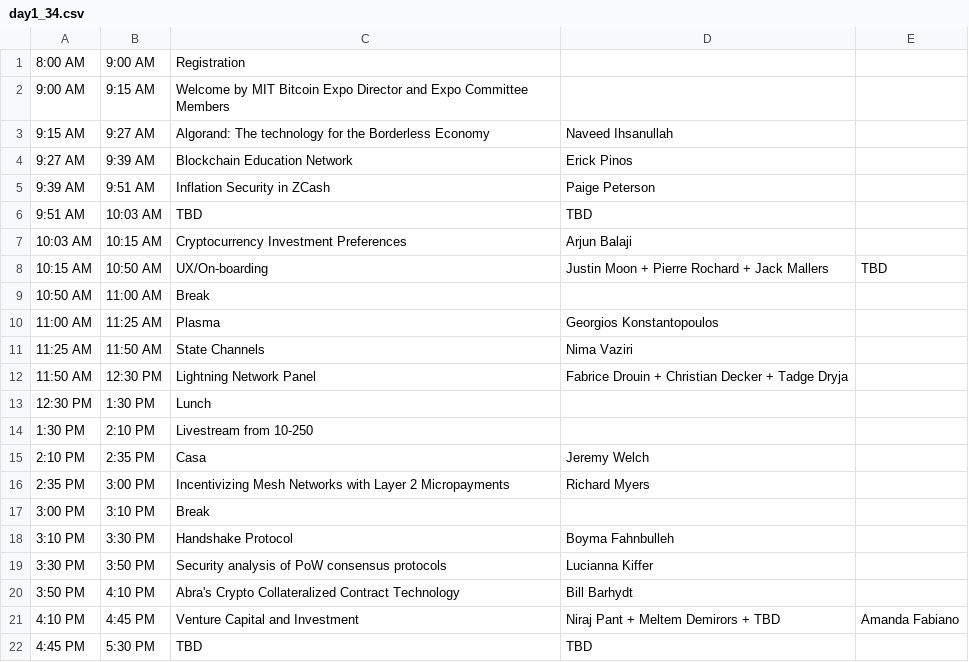
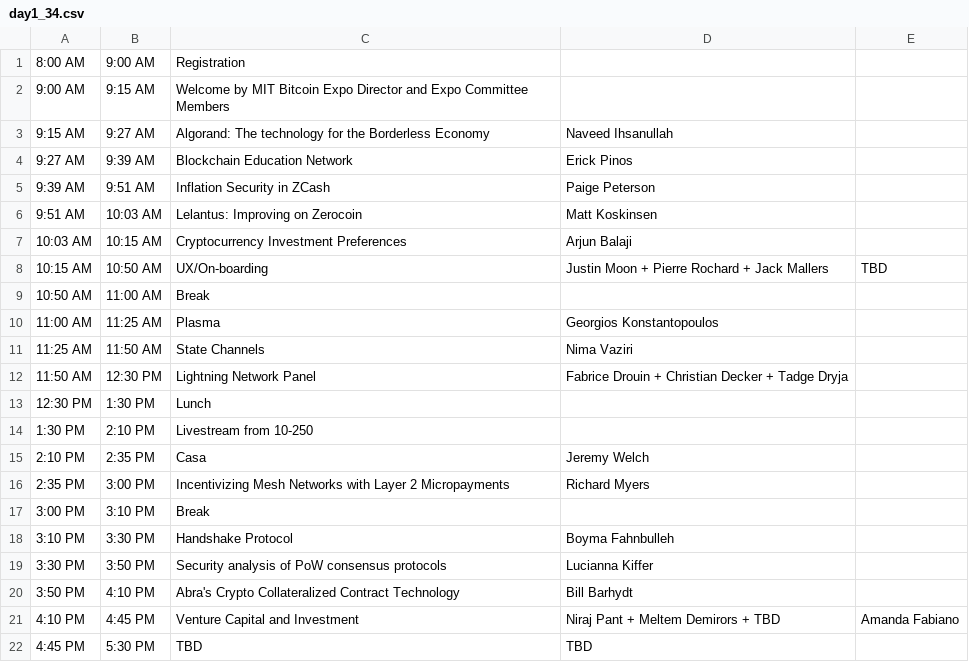
Before and after one commit to mitbtcclub/mitbtcexpo, a CSV file: source/day1_34.csv, drawn as a sheet.

```diff
--- a/source/day1_34.csv
+++ b/source/day1_34.csv
@@ -5,3 +5,3 @@
 9:39 AM,9:51 AM,Inflation Security in ZCash,Paige Peterson,
-9:51 AM,10:03 AM,TBD,TBD,
+9:51 AM,10:03 AM,Lelantus: Improving on Zerocoin,Matt Koskinsen,
 10:03 AM,10:15 AM,Cryptocurrency Investment Preferences,Arjun Balaji,
```
Also changed, not shown: source/day1_10.csv, source/day2_10.csv, 6 other files.
